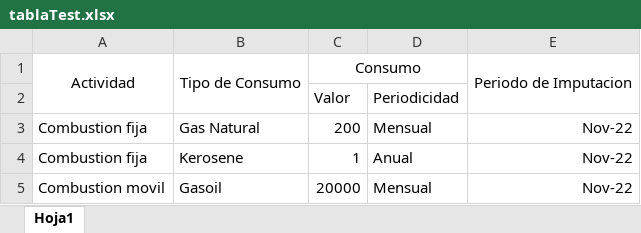
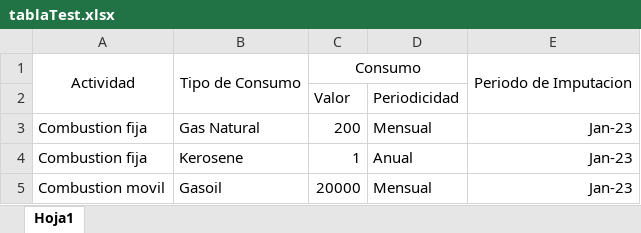
Before and after one commit to LaLElOl/DDS-2022-carbon-footprint, an Excel workbook: src/main/resources/files/tablaTest.xlsx, sheet Hoja1, drawn as a sheet; values as stored, in another font and other column widths than the file's, no borders; the diff names each change by its address in the sheet, - before the commit and + after, or states it on an @@ line.

```diff
--- a/src/main/resources/files/tablaTest.xlsx (sheet Hoja1)
+++ b/src/main/resources/files/tablaTest.xlsx (sheet Hoja1)
-E3:E5: Nov-22
+E3:E5: Jan-23
```
Also changed, not shown: 14 other files.
